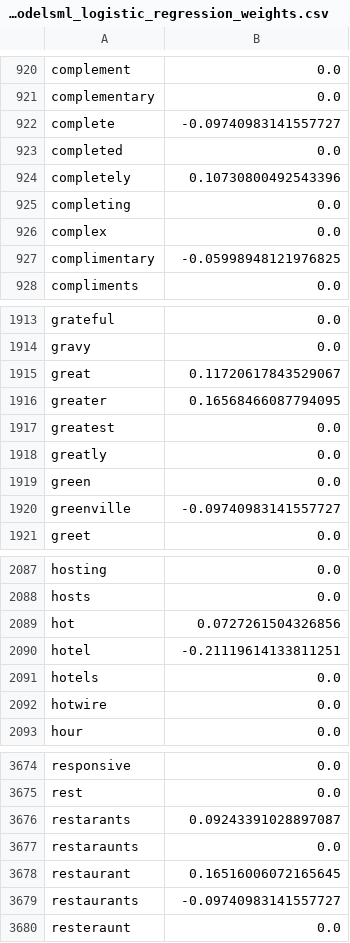
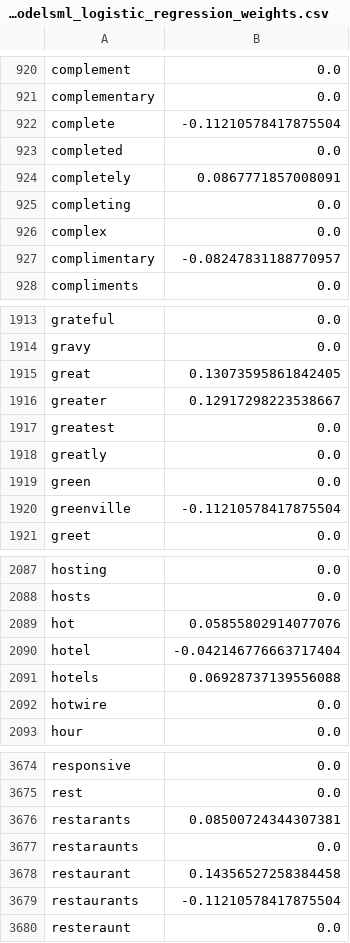
Before and after one commit to doccano/doccano, a CSV file: app/ml_modelsml_logistic_regression_weights.csv, drawn as a sheet; only a part is shown, gaps mark what is left out; the diff covers the shown part only.

```diff
--- a/app/ml_modelsml_logistic_regression_weights.csv
+++ b/app/ml_modelsml_logistic_regression_weights.csv
@@ -921,8 +921,8 @@ complement,0.0
 complementary,0.0
-complete,-0.09740983141557727
+complete,-0.11210578417875504
 completed,0.0
-completely,0.10730800492543396
+completely,0.0867771857008091
 completing,0.0
 complex,0.0
-complimentary,-0.05998948121976825
+complimentary,-0.08247831188770957
 compliments,0.0
@@ -1914,4 +1914,4 @@ grateful,0.0
 gravy,0.0
-great,0.11720617843529067
-greater,0.16568466087794095
+great,0.13073595861842405
+greater,0.12917298223538667
 greatest,0.0
@@ -1919,3 +1919,3 @@ greatly,0.0
 green,0.0
-greenville,-0.09740983141557727
+greenville,-0.11210578417875504
 greet,0.0
@@ -2088,5 +2088,5 @@ hosting,0.0
 hosts,0.0
-hot,0.0727261504326856
-hotel,-0.21119614133811251
-hotels,0.0
+hot,0.05855802914077076
+hotel,-0.042146776663717404
+hotels,0.06928737139556088
 hotwire,0.0
@@ -3675,6 +3675,6 @@ responsive,0.0
 rest,0.0
-restarants,0.09243391028897087
+restarants,0.08500724344307381
 restaraunts,0.0
-restaurant,0.16516006072165645
-restaurants,-0.09740983141557727
+restaurant,0.14356527258384458
+restaurants,-0.11210578417875504
 resteraunt,0.0
```
Also changed, not shown: 154 edited cells elsewhere in this file, 7 other files.
